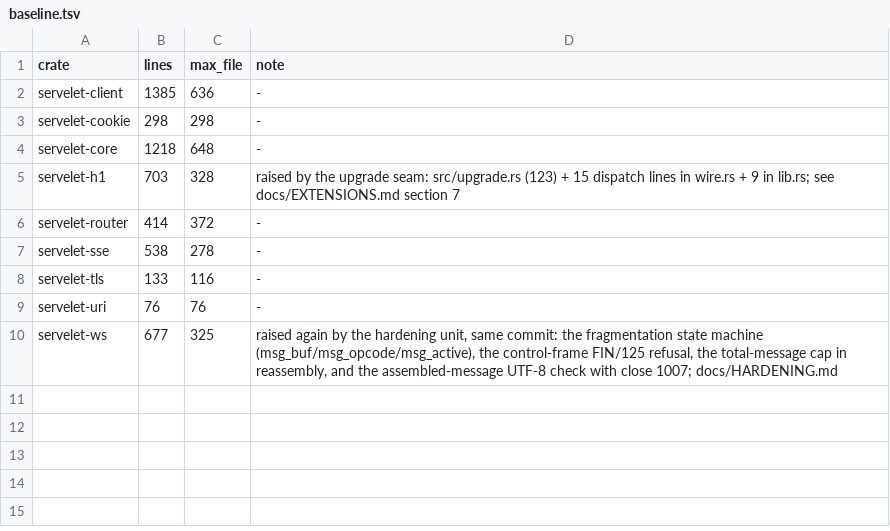
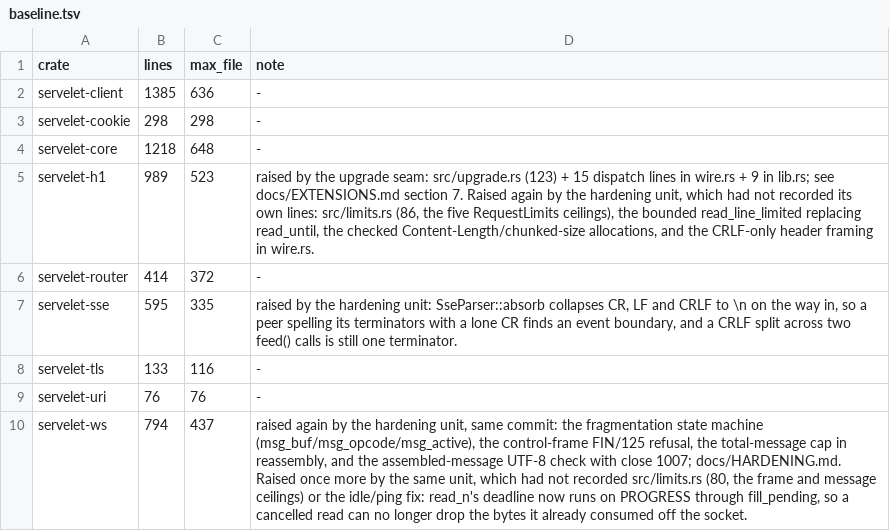
Before and after one commit to webfold-ai/servelet, a TSV file: budget/baseline.tsv, drawn as a sheet.

Commit message:
chore(budget): record the hardening unit's own lines; gate 2 was already red
scripts/gates.sh gate 2 was failing before this unit's changes too --
servelet-h1 was 989 lines against a baseline of 703, servelet-sse 565 against
538, servelet-ws 757 against 677. The hardening commits added src/limits.rs,
the bounded header reader and the frame ceilings without recording them, and a
ratchet that has already been breached stays breached for every crate.

The baseline now records the real numbers with notes naming what the lines
are, which is what the note column is for (the upgrade seam and the
fragmentation state machine both did this). Nothing is near the hard caps:
the largest file in any of the three is 523 against a 1200 ceiling.

Gate 1 (cargo test --workspace) and gate 3 (dependency weight, unchanged) pass.

```diff
--- a/budget/baseline.tsv
+++ b/budget/baseline.tsv
@@ -4,7 +4,7 @@ servelet-cookie	298	298	-
 servelet-core	1218	648	-
-servelet-h1	703	328	raised by the upgrade seam: src/upgrade.rs (123) + 15 dispatch lines in wire.rs + 9 in lib.rs; see docs/EXTENSIONS.md section 7
+servelet-h1	989	523	raised by the upgrade seam: src/upgrade.rs (123) + 15 dispatch lines in wire.rs + 9 in lib.rs; see docs/EXTENSIONS.md section 7. Raised again by the hardening unit, which had not recorded its own lines: src/limits.rs (86, the five RequestLimits ceilings), the bounded read_line_limited replacing read_until, the checked Content-Length/chunked-size allocations, and the CRLF-only header framing in wire.rs.
 servelet-router	414	372	-
-servelet-sse	538	278	-
+servelet-sse	595	335	raised by the hardening unit: SseParser::absorb collapses CR, LF and CRLF to \n on the way in, so a peer spelling its terminators with a lone CR finds an event boundary, and a CRLF split across two feed() calls is still one terminator.
 servelet-tls	133	116	-
 servelet-uri	76	76	-
-servelet-ws	677	325	raised again by the hardening unit, same commit: the fragmentation state machine (msg_buf/msg_opcode/msg_active), the control-frame FIN/125 refusal, the total-message cap in reassembly, and the assembled-message UTF-8 check with close 1007; docs/HARDENING.md
+servelet-ws	794	437	raised again by the hardening unit, same commit: the fragmentation state machine (msg_buf/msg_opcode/msg_active), the control-frame FIN/125 refusal, the total-message cap in reassembly, and the assembled-message UTF-8 check with close 1007; docs/HARDENING.md. Raised once more by the same unit, which had not recorded src/limits.rs (80, the frame and message ceilings) or the idle/ping fix: read_n's deadline now runs on PROGRESS through fill_pending, so a cancelled read can no longer drop the bytes it already consumed off the socket.
```
